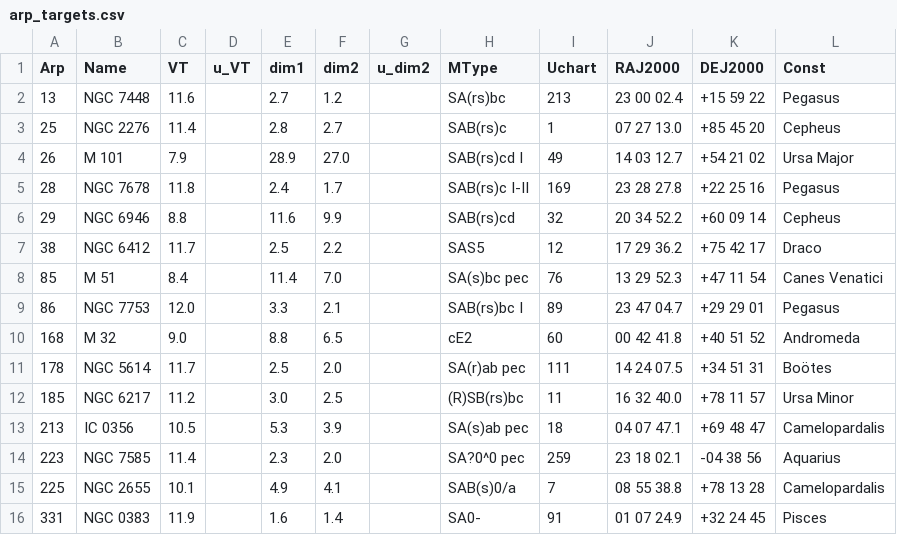
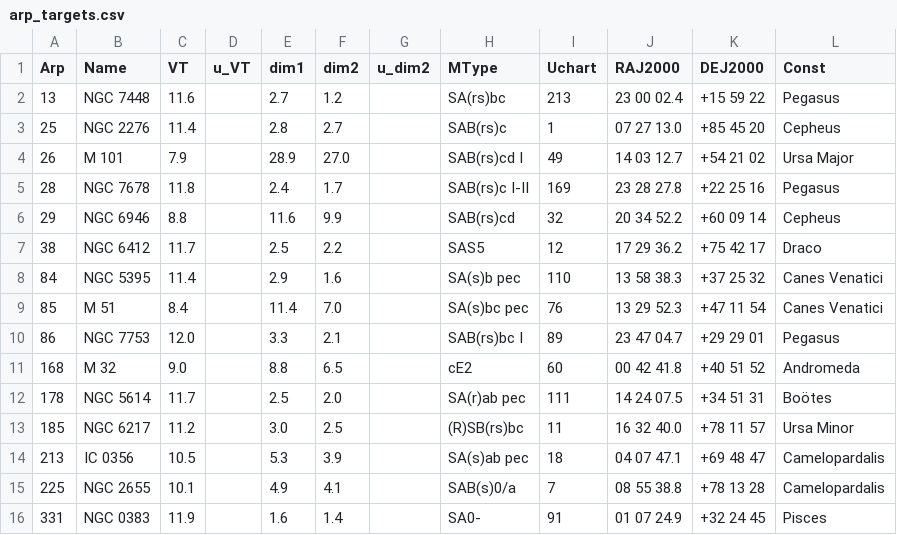
Before and after one commit to Westminster-Astronomical-Society/AL_Northern_Arp_Program, a CSV file: arp_targets.csv, drawn as a sheet.

```diff
--- a/arp_targets.csv
+++ b/arp_targets.csv
@@ -7,2 +7,3 @@ Arp,Name,VT,u_VT,dim1,dim2,u_dim2,MType,Uchart,RAJ2000,DEJ2000,Const
 38,NGC 6412,11.7,,2.5,2.2,,SAS5,12,17 29 36.2,+75 42 17,Draco
+84,NGC 5395,11.4,,2.9,1.6,,SA(s)b pec,110,13 58 38.3,+37 25 32,Canes Venatici
 85,M 51,8.4,,11.4,7.0,,SA(s)bc pec,76,13 29 52.3,+47 11 54,Canes Venatici
@@ -13,3 +14,2 @@ Arp,Name,VT,u_VT,dim1,dim2,u_dim2,MType,Uchart,RAJ2000,DEJ2000,Const
 213,IC 0356,10.5,,5.3,3.9,,SA(s)ab pec,18,04 07 47.1,+69 48 47,Camelopardalis
-223,NGC 7585,11.4,,2.3,2.0,,SA?0^0 pec,259,23 18 02.1,-04 38 56,Aquarius
 225,NGC 2655,10.1,,4.9,4.1,,SAB(s)0/a,7,08 55 38.8,+78 13 28,Camelopardalis
```
Also changed, not shown: 3 other files.
